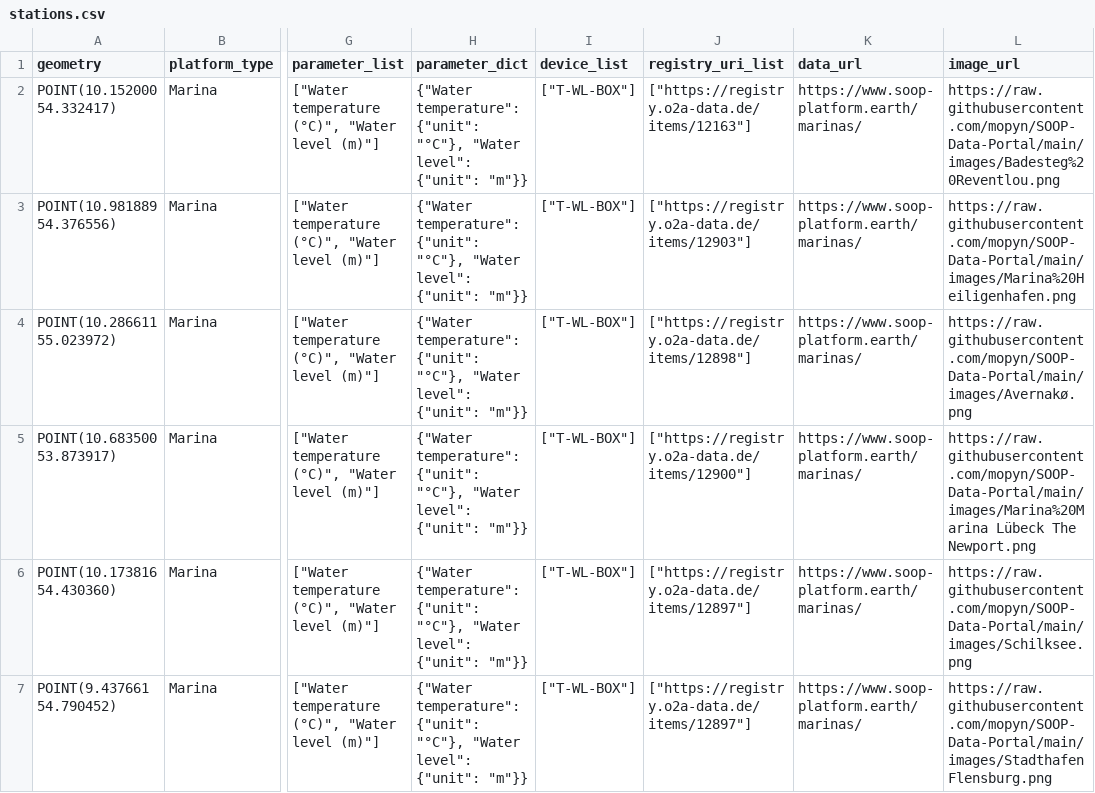
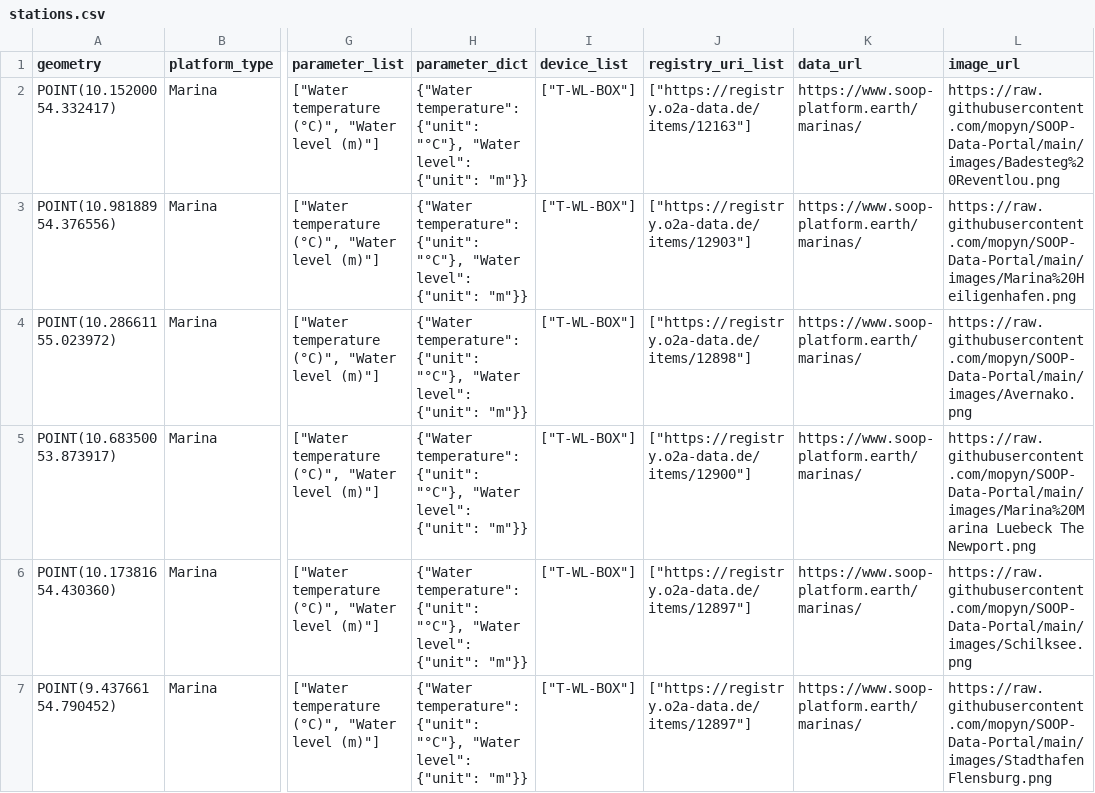
Before and after one commit to mopyn/SOOP-Data-Portal, a CSV file: data/stations/stations.csv, drawn as a sheet; only a part is shown, gaps mark what is left out; the diff names each change by its address in the sheet, - before the commit and + after, or states it on an @@ line.

```diff
--- a/data/stations/stations.csv
+++ b/data/stations/stations.csv
-L4 (image_url): https://raw.githubusercontent.com/mopyn/SOOP-Data-Portal/main/images/Avernakø.png
+L4 (image_url): https://raw.githubusercontent.com/mopyn/SOOP-Data-Portal/main/images/Avernako.png
-L5 (image_url): https://raw.githubusercontent.com/mopyn/SOOP-Data-Portal/main/images/Marina%20Marina Lübeck The Newport.png
+L5 (image_url): https://raw.githubusercontent.com/mopyn/SOOP-Data-Portal/main/images/Marina%20Marina Luebeck The Newport.png
```
Also changed, not shown: data/stations/stations.sdi.csv, 3 other files.
